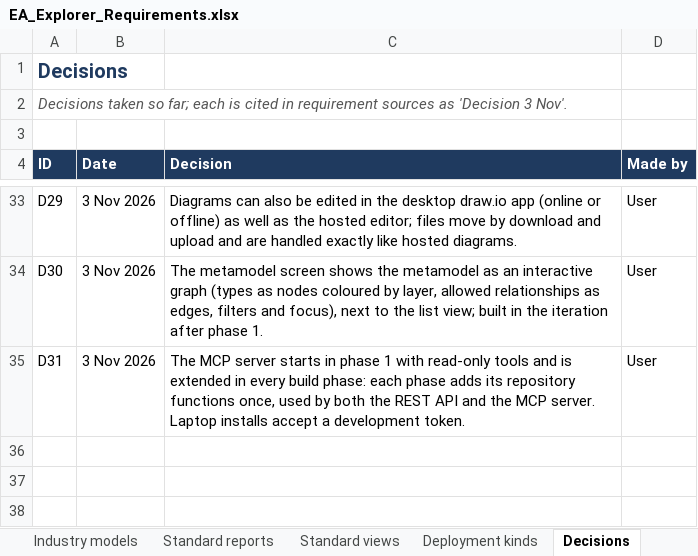
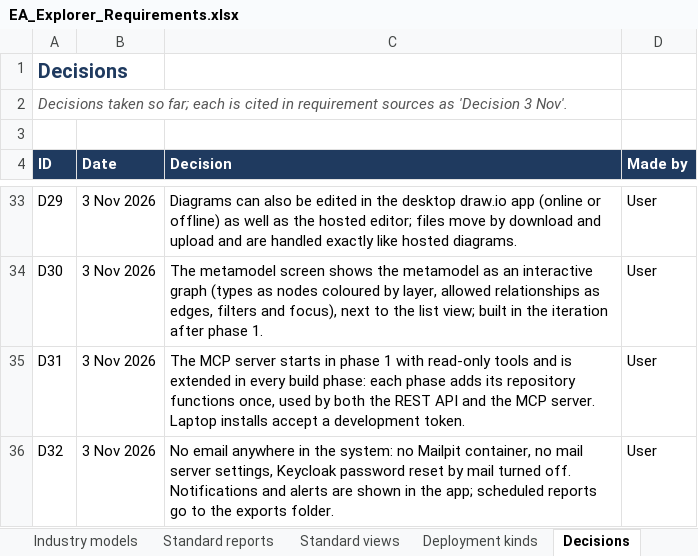
Before and after one commit to gauravvermaea/EA-Enterpise, an Excel workbook: docs/requirements/EA_Explorer_Requirements.xlsx, sheet Decisions, drawn as a sheet; only a part is shown, gaps mark what is left out; values as stored, in another font and other column widths than the file's, no borders; charts and pictures not drawn; the diff names each change by its address in the sheet, - before the commit and + after, or states it on an @@ line.

```diff
--- a/docs/requirements/EA_Explorer_Requirements.xlsx (sheet Decisions)
+++ b/docs/requirements/EA_Explorer_Requirements.xlsx (sheet Decisions)
+row 36: D32 | 3 Nov 2026 | No email anywhere in the system: no Mailpit container, no mail server settings, Keycloak password reset by mail turned off. Notifications and alerts are shown in the app; scheduled reports go to the exports folder. | User
```
Also changed, not shown: sheet Config keys, sheet Requirements, sheet Containers, sheet POC mapping, sheet Deployment kinds, sheet Orbus and LeanIX, docs/requirements/EA_Explorer_Build_Plan.xlsx, 16 other files.
